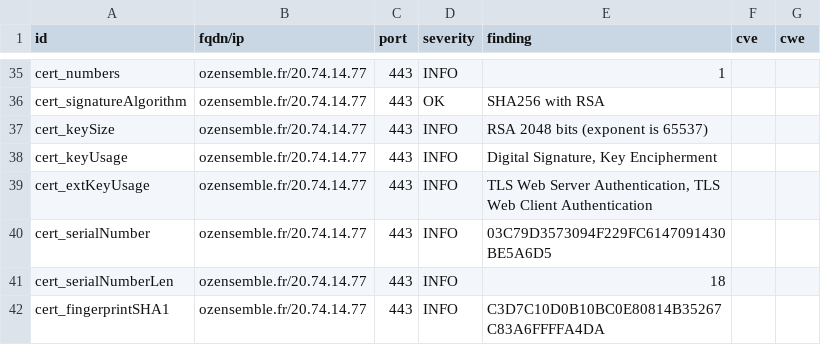
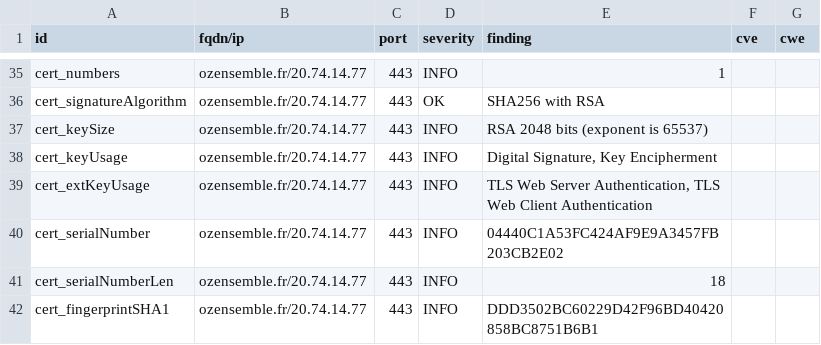
Before and after one commit to SocialGouv/dashlord-fabrique, a CSV file: results/aHR0cHM6Ly9vemVuc2VtYmxlLmZy/testssl.csv, drawn as a sheet; only a part is shown, gaps mark what is left out; the diff covers the shown part only.

```diff
--- a/results/aHR0cHM6Ly9vemVuc2VtYmxlLmZy/testssl.csv
+++ b/results/aHR0cHM6Ly9vemVuc2VtYmxlLmZy/testssl.csv
@@ -39,4 +39,4 @@
 "cert_extKeyUsage","ozensemble.fr/20.74.14.77","443","INFO","TLS Web Server Authentication, TLS Web Client Authentication","",""
-"cert_serialNumber","ozensemble.fr/20.74.14.77","443","INFO","03C79D3573094F229FC6147091430BE5A6D5","",""
+"cert_serialNumber","ozensemble.fr/20.74.14.77","443","INFO","04440C1A53FC424AF9E9A3457FB203CB2E02","",""
 "cert_serialNumberLen","ozensemble.fr/20.74.14.77","443","INFO","18","",""
-"cert_fingerprintSHA1","ozensemble.fr/20.74.14.77","443","INFO","C3D7C10D0B10BC0E80814B35267C83A6FFFFA4DA","",""
+"cert_fingerprintSHA1","ozensemble.fr/20.74.14.77","443","INFO","DDD3502BC60229D42F96BD40420858BC8751B6B1","",""
```
Also changed, not shown: 7 edited cells elsewhere in this file, 10 other files.
